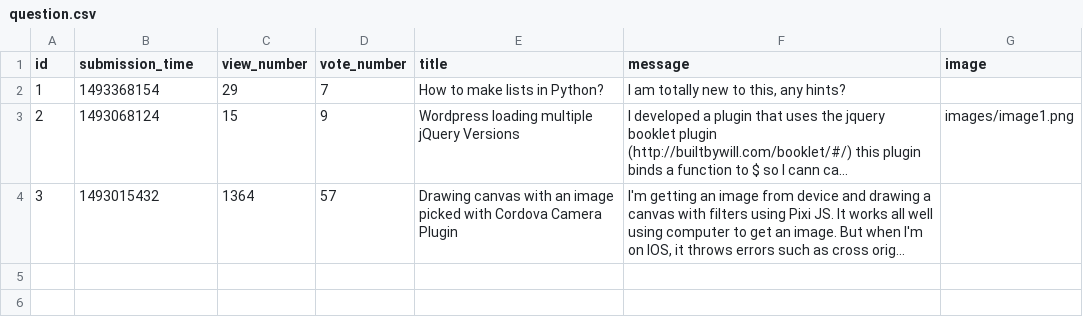
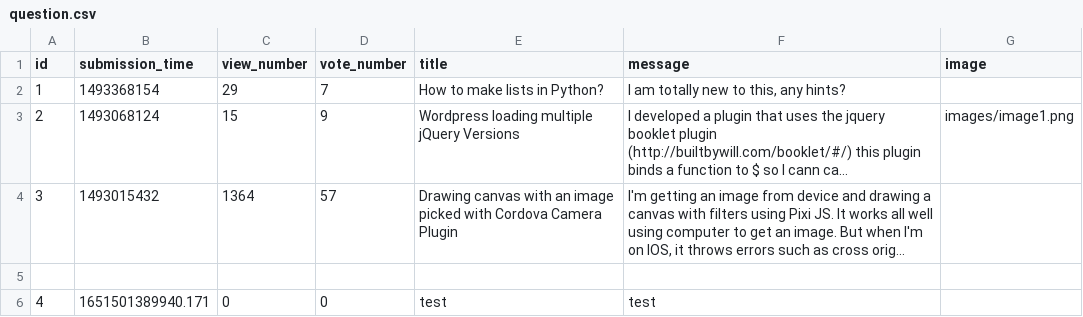
Before and after one commit to mGuy09/Ask-mate, a CSV file: sample_data/question.csv, drawn as a sheet; long unchanged cells end in …; the diff names each change by its address in the sheet, - before the commit and + after, or states it on an @@ line.

Commit message:
[feat] add_question

```diff
--- a/sample_data/question.csv
+++ b/sample_data/question.csv
+row 5: (empty)
+row 6: 4 | 1651501389940.171 | 0 | 0 | test | test
```
Also changed, not shown: 1 other file.
